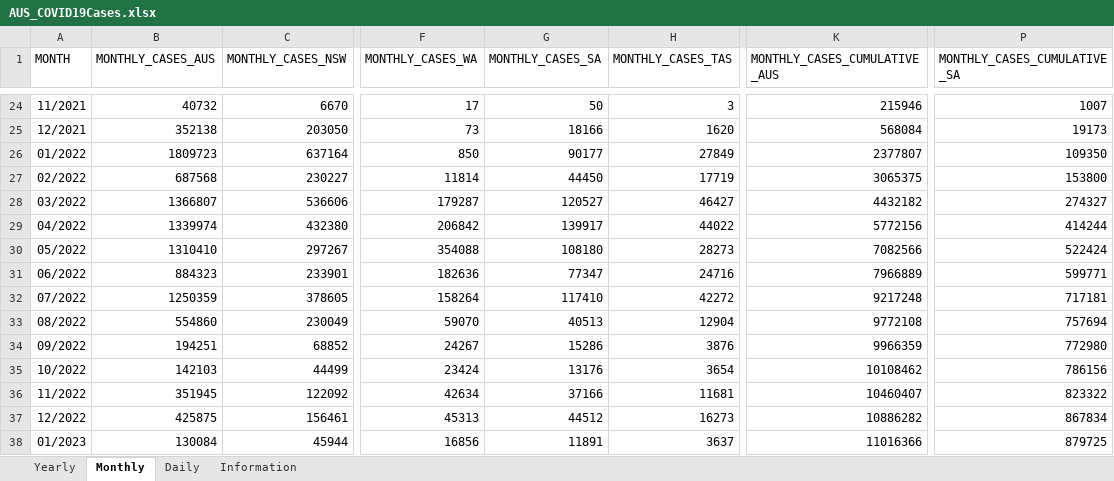
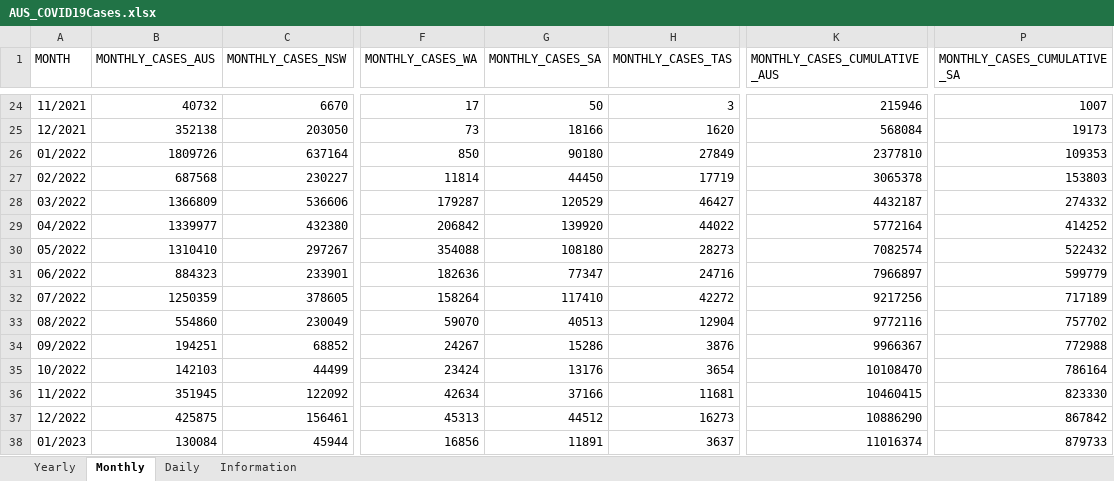
Before and after one commit to dbRaevn/covid19, an Excel workbook: pandemic/AUS_COVID19Cases.xlsx, sheet Monthly, drawn as a sheet; only a part is shown, gaps mark what is left out; values as stored, in another font and other column widths than the file's, no borders; the diff covers the shown part only; the diff names each change by its address in the sheet, - before the commit and + after, or states it on an @@ line.

Commit message:
Update AUS_COVID19Cases.xlsx

```diff
--- a/pandemic/AUS_COVID19Cases.xlsx (sheet Monthly)
+++ b/pandemic/AUS_COVID19Cases.xlsx (sheet Monthly)
-B26 (MONTHLY_CASES_AUS): 1809723
+B26 (MONTHLY_CASES_AUS): 1809726
-G26 (MONTHLY_CASES_SA): 90177
+G26 (MONTHLY_CASES_SA): 90180
-K26 (MONTHLY_CASES_CUMULATIVE_AUS): 2377807
+K26 (MONTHLY_CASES_CUMULATIVE_AUS): 2377810
-P26 (MONTHLY_CASES_CUMULATIVE_SA): 109350
+P26 (MONTHLY_CASES_CUMULATIVE_SA): 109353
-K27 (MONTHLY_CASES_CUMULATIVE_AUS): 3065375
+K27 (MONTHLY_CASES_CUMULATIVE_AUS): 3065378
-P27 (MONTHLY_CASES_CUMULATIVE_SA): 153800
+P27 (MONTHLY_CASES_CUMULATIVE_SA): 153803
-B28 (MONTHLY_CASES_AUS): 1366807
+B28 (MONTHLY_CASES_AUS): 1366809
-G28 (MONTHLY_CASES_SA): 120527
+G28 (MONTHLY_CASES_SA): 120529
-K28 (MONTHLY_CASES_CUMULATIVE_AUS): 4432182
+K28 (MONTHLY_CASES_CUMULATIVE_AUS): 4432187
-P28 (MONTHLY_CASES_CUMULATIVE_SA): 274327
+P28 (MONTHLY_CASES_CUMULATIVE_SA): 274332
-B29 (MONTHLY_CASES_AUS): 1339974
+B29 (MONTHLY_CASES_AUS): 1339977
-G29 (MONTHLY_CASES_SA): 139917
+G29 (MONTHLY_CASES_SA): 139920
-K29 (MONTHLY_CASES_CUMULATIVE_AUS): 5772156
+K29 (MONTHLY_CASES_CUMULATIVE_AUS): 5772164
-P29 (MONTHLY_CASES_CUMULATIVE_SA): 414244
+P29 (MONTHLY_CASES_CUMULATIVE_SA): 414252
-K30 (MONTHLY_CASES_CUMULATIVE_AUS): 7082566
+K30 (MONTHLY_CASES_CUMULATIVE_AUS): 7082574
-P30 (MONTHLY_CASES_CUMULATIVE_SA): 522424
+P30 (MONTHLY_CASES_CUMULATIVE_SA): 522432
-K31 (MONTHLY_CASES_CUMULATIVE_AUS): 7966889
+K31 (MONTHLY_CASES_CUMULATIVE_AUS): 7966897
-P31 (MONTHLY_CASES_CUMULATIVE_SA): 599771
+P31 (MONTHLY_CASES_CUMULATIVE_SA): 599779
-K32 (MONTHLY_CASES_CUMULATIVE_AUS): 9217248
+K32 (MONTHLY_CASES_CUMULATIVE_AUS): 9217256
-P32 (MONTHLY_CASES_CUMULATIVE_SA): 717181
+P32 (MONTHLY_CASES_CUMULATIVE_SA): 717189
-K33 (MONTHLY_CASES_CUMULATIVE_AUS): 9772108
+K33 (MONTHLY_CASES_CUMULATIVE_AUS): 9772116
-P33 (MONTHLY_CASES_CUMULATIVE_SA): 757694
+P33 (MONTHLY_CASES_CUMULATIVE_SA): 757702
-K34 (MONTHLY_CASES_CUMULATIVE_AUS): 9966359
+K34 (MONTHLY_CASES_CUMULATIVE_AUS): 9966367
-P34 (MONTHLY_CASES_CUMULATIVE_SA): 772980
+P34 (MONTHLY_CASES_CUMULATIVE_SA): 772988
-K35 (MONTHLY_CASES_CUMULATIVE_AUS): 10108462
+K35 (MONTHLY_CASES_CUMULATIVE_AUS): 10108470
-P35 (MONTHLY_CASES_CUMULATIVE_SA): 786156
+P35 (MONTHLY_CASES_CUMULATIVE_SA): 786164
-K36 (MONTHLY_CASES_CUMULATIVE_AUS): 10460407
+K36 (MONTHLY_CASES_CUMULATIVE_AUS): 10460415
-P36 (MONTHLY_CASES_CUMULATIVE_SA): 823322
+P36 (MONTHLY_CASES_CUMULATIVE_SA): 823330
-K37 (MONTHLY_CASES_CUMULATIVE_AUS): 10886282
+K37 (MONTHLY_CASES_CUMULATIVE_AUS): 10886290
-P37 (MONTHLY_CASES_CUMULATIVE_SA): 867834
+P37 (MONTHLY_CASES_CUMULATIVE_SA): 867842
-K38 (MONTHLY_CASES_CUMULATIVE_AUS): 11016366
+K38 (MONTHLY_CASES_CUMULATIVE_AUS): 11016374
-P38 (MONTHLY_CASES_CUMULATIVE_SA): 879725
+P38 (MONTHLY_CASES_CUMULATIVE_SA): 879733
```
Also changed, not shown: 34 edited cells elsewhere in this sheet, sheet Daily, sheet Yearly, sheet Information.
